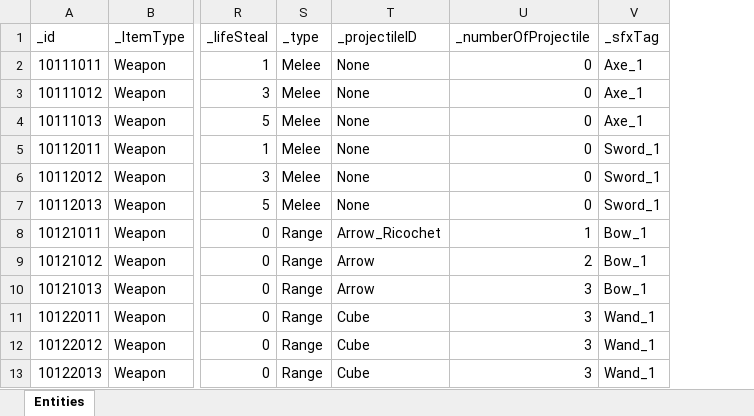
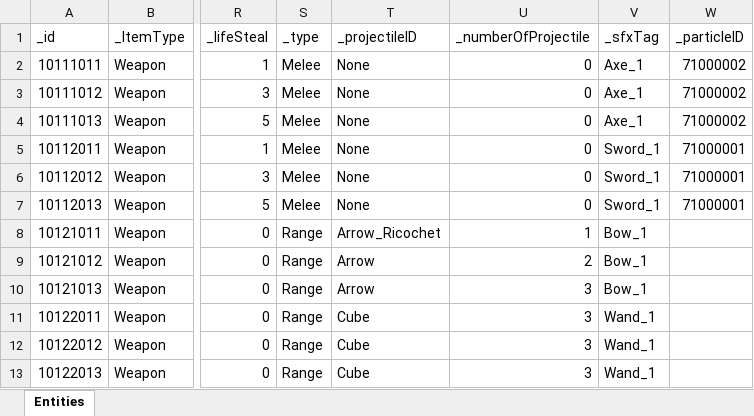
Before and after one commit to GGB97/Sisyphus_Mirror, an Excel workbook: Assets/Excel/Items/WeaponDB_Sheet.xlsx, sheet Entities, drawn as a sheet; only a part is shown, gaps mark what is left out; values as stored, in another font and other column widths than the file's, no borders; the diff names each change by its address in the sheet, - before the commit and + after, or states it on an @@ line.

Commit message:
Docs : WeaponDB_Sheet에 Particle 추가

```diff
--- a/Assets/Excel/Items/WeaponDB_Sheet.xlsx (sheet Entities)
+++ b/Assets/Excel/Items/WeaponDB_Sheet.xlsx (sheet Entities)
+column W (_particleID), rows 2-7: 71000002 | 71000002 | 71000002 | 71000001 | 71000001 | 71000001
```
